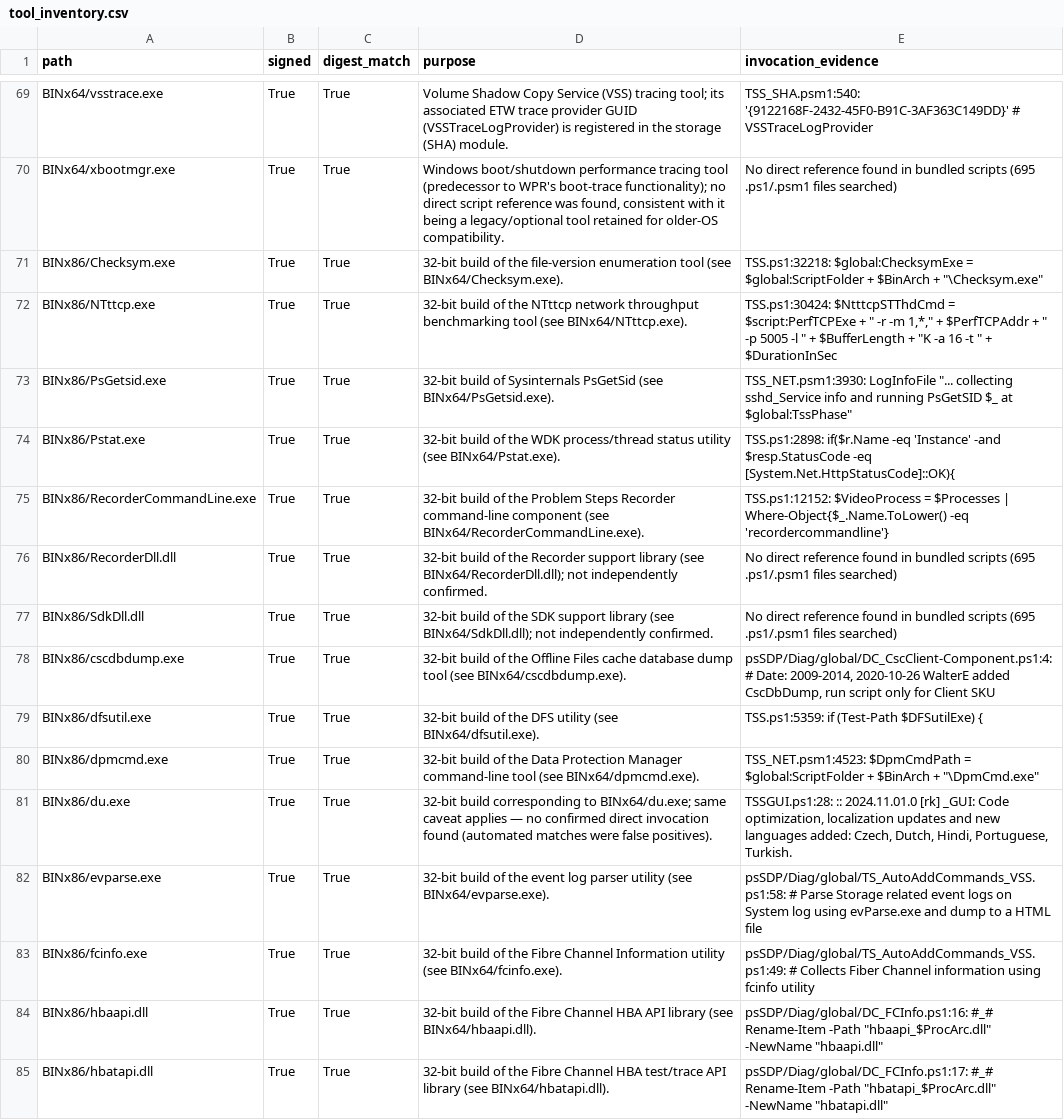
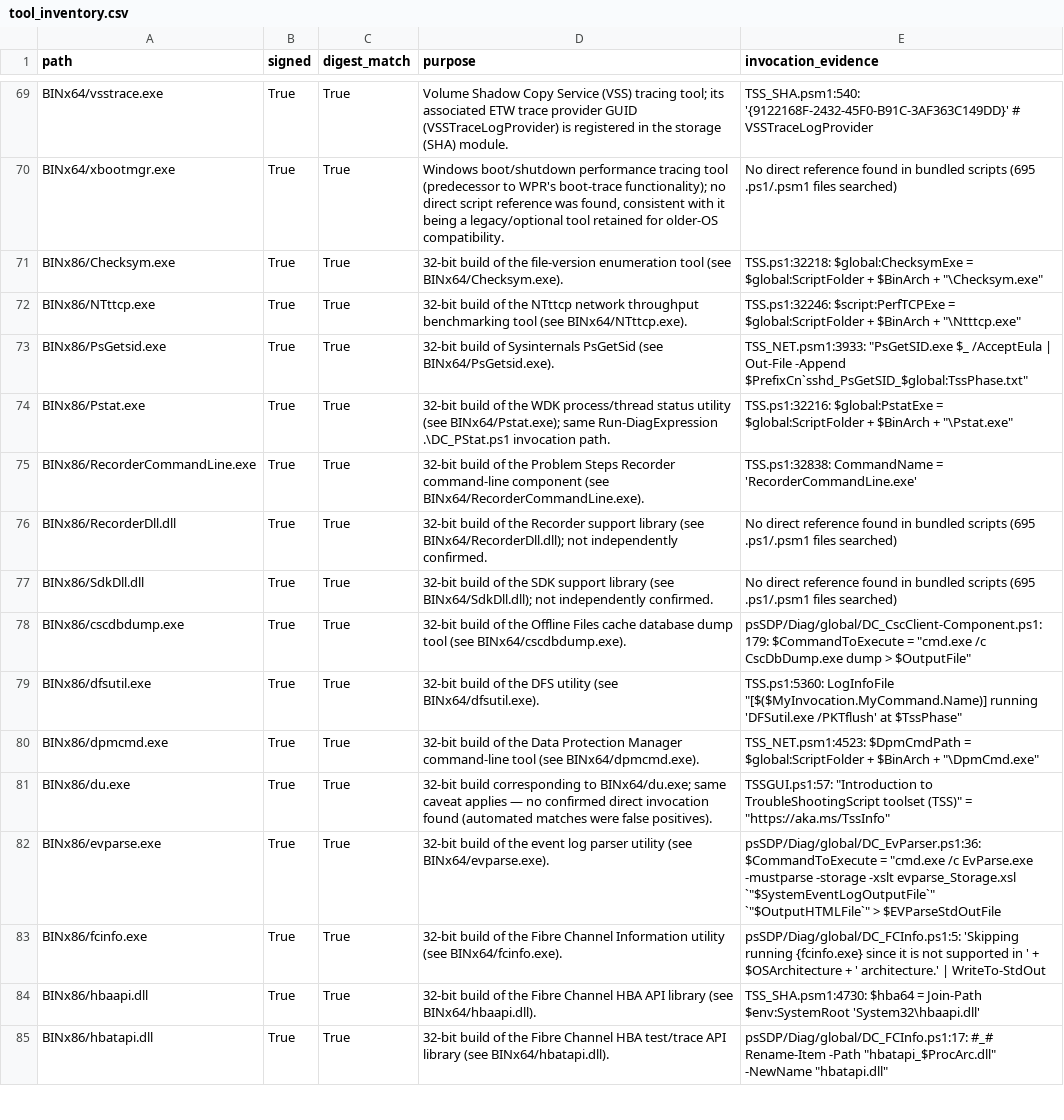
Before and after one commit to Scorp10N/tss-aka-ms-security-review, a CSV file: tool_inventory.csv, drawn as a sheet; only a part is shown, gaps mark what is left out; the diff covers the shown part only.

```diff
--- a/tool_inventory.csv
+++ b/tool_inventory.csv
@@ -71,15 +71,15 @@ BINx64/xbootmgr.exe,True,True,"Windows boot/shutdown performance tracing tool (p
 BINx86/Checksym.exe,True,True,32-bit build of the file-version enumeration tool (see BINx64/Checksym.exe).,"TSS.ps1:32218: $global:ChecksymExe		= $global:ScriptFolder + $BinArch + ""\Checksym.exe"""
-BINx86/NTttcp.exe,True,True,32-bit build of the NTttcp network throughput benchmarking tool (see BINx64/NTttcp.exe).,"TSS.ps1:30424: $NtttcpSTThdCmd = $script:PerfTCPExe + "" -r -m 1,*,"" + $PerfTCPAddr + "" -p 5005 -l "" + $BufferLength + ""K -a 16 -t "" + $DurationInSec"
-BINx86/PsGetsid.exe,True,True,32-bit build of Sysinternals PsGetSid (see BINx64/PsGetsid.exe).,"TSS_NET.psm1:3930: LogInfoFile ""... collecting sshd_Service info and running PsGetSID $_ at $global:TssPhase"""
-BINx86/Pstat.exe,True,True,32-bit build of the WDK process/thread status utility (see BINx64/Pstat.exe).,TSS.ps1:2898: if($r.Name -eq 'Instance' -and $resp.StatusCode -eq [System.Net.HttpStatusCode]::OK){
-BINx86/RecorderCommandLine.exe,True,True,32-bit build of the Problem Steps Recorder command-line component (see BINx64/RecorderCommandLine.exe).,TSS.ps1:12152: $VideoProcess = $Processes | Where-Object{$_.Name.ToLower() -eq 'recordercommandline'}
+BINx86/NTttcp.exe,True,True,32-bit build of the NTttcp network throughput benchmarking tool (see BINx64/NTttcp.exe).,"TSS.ps1:32246: $script:PerfTCPExe = $global:ScriptFolder + $BinArch + ""\Ntttcp.exe"""
+BINx86/PsGetsid.exe,True,True,32-bit build of Sysinternals PsGetSid (see BINx64/PsGetsid.exe).,"TSS_NET.psm1:3933: ""PsGetSID.exe $_ /AcceptEula | Out-File -Append $PrefixCn`sshd_PsGetSID_$global:TssPhase.txt"""
+BINx86/Pstat.exe,True,True,32-bit build of the WDK process/thread status utility (see BINx64/Pstat.exe); same Run-DiagExpression .\DC_PStat.ps1 invocation path.,"TSS.ps1:32216: $global:PstatExe		= $global:ScriptFolder + $BinArch + ""\Pstat.exe"""
+BINx86/RecorderCommandLine.exe,True,True,32-bit build of the Problem Steps Recorder command-line component (see BINx64/RecorderCommandLine.exe).,TSS.ps1:32838: CommandName = 'RecorderCommandLine.exe'
 BINx86/RecorderDll.dll,True,True,32-bit build of the Recorder support library (see BINx64/RecorderDll.dll); not independently confirmed.,No direct reference found in bundled scripts (695 .ps1/.psm1 files searched)
 BINx86/SdkDll.dll,True,True,32-bit build of the SDK support library (see BINx64/SdkDll.dll); not independently confirmed.,No direct reference found in bundled scripts (695 .ps1/.psm1 files searched)
-BINx86/cscdbdump.exe,True,True,32-bit build of the Offline Files cache database dump tool (see BINx64/cscdbdump.exe).,"psSDP/Diag/global/DC_CscClient-Component.ps1:4: # Date: 2009-2014, 2020-10-26 WalterE added CscDbDump, run script only for Client SKU"
-BINx86/dfsutil.exe,True,True,32-bit build of the DFS utility (see BINx64/dfsutil.exe).,TSS.ps1:5359: if (Test-Path $DFSutilExe) {
+BINx86/cscdbdump.exe,True,True,32-bit build of the Offline Files cache database dump tool (see BINx64/cscdbdump.exe).,"psSDP/Diag/global/DC_CscClient-Component.ps1:179: $CommandToExecute = ""cmd.exe /c CscDbDump.exe dump > $OutputFile"""
+BINx86/dfsutil.exe,True,True,32-bit build of the DFS utility (see BINx64/dfsutil.exe).,"TSS.ps1:5360: LogInfoFile ""[$($MyInvocation.MyCommand.Name)] running 'DFSutil.exe /PKTflush' at $TssPhase"""
 BINx86/dpmcmd.exe,True,True,32-bit build of the Data Protection Manager command-line tool (see BINx64/dpmcmd.exe).,"TSS_NET.psm1:4523: $DpmCmdPath 			= $global:ScriptFolder + $BinArch + ""\DpmCmd.exe"""
-BINx86/du.exe,True,True,32-bit build corresponding to BINx64/du.exe; same caveat applies — no confirmed direct invocation found (automated matches were false positives).,"TSSGUI.ps1:28: ::  2024.11.01.0 [rk] _GUI: Code optimization, localization updates and new languages added: Czech, Dutch, Hindi, Portuguese, Turkish."
-BINx86/evparse.exe,True,True,32-bit build of the event log parser utility (see BINx64/evparse.exe).,psSDP/Diag/global/TS_AutoAddCommands_VSS.ps1:58: # Parse Storage related event logs on System log using evParse.exe and dump to a HTML file
-BINx86/fcinfo.exe,True,True,32-bit build of the Fibre Channel Information utility (see BINx64/fcinfo.exe).,psSDP/Diag/global/TS_AutoAddCommands_VSS.ps1:49: # Collects Fiber Channel information using fcinfo utility
-BINx86/hbaapi.dll,True,True,32-bit build of the Fibre Channel HBA API library (see BINx64/hbaapi.dll).,"psSDP/Diag/global/DC_FCInfo.ps1:16: #_# Rename-Item -Path ""hbaapi_$ProcArc.dll"" -NewName ""hbaapi.dll"""
+BINx86/du.exe,True,True,32-bit build corresponding to BINx64/du.exe; same caveat applies — no confirmed direct invocation found (automated matches were false positives).,"TSSGUI.ps1:57: ""Introduction to TroubleShootingScript toolset (TSS)"" = ""https://aka.ms/TssInfo"""
+BINx86/evparse.exe,True,True,32-bit build of the event log parser utility (see BINx64/evparse.exe).,"psSDP/Diag/global/DC_EvParser.ps1:36: $CommandToExecute = ""cmd.exe /c EvParse.exe -mustparse -storage -xslt evparse_Storage.xsl `""$SystemEventLogOutputFile`"" `""$OutputHTMLFile`"" > $EVParseStdOutFile"
+BINx86/fcinfo.exe,True,True,32-bit build of the Fibre Channel Information utility (see BINx64/fcinfo.exe).,psSDP/Diag/global/DC_FCInfo.ps1:5: 'Skipping running {fcinfo.exe} since it is not supported in ' + $OSArchitecture + ' architecture.' | WriteTo-StdOut
+BINx86/hbaapi.dll,True,True,32-bit build of the Fibre Channel HBA API library (see BINx64/hbaapi.dll).,TSS_SHA.psm1:4730: $hba64 = Join-Path $env:SystemRoot 'System32\hbaapi.dll'
 BINx86/hbatapi.dll,True,True,32-bit build of the Fibre Channel HBA test/trace API library (see BINx64/hbatapi.dll).,"psSDP/Diag/global/DC_FCInfo.ps1:17: #_# Rename-Item -Path ""hbatapi_$ProcArc.dll"" -NewName ""hbatapi.dll"""
```
Also changed, not shown: 50 edited cells elsewhere in this file, 6 other files.
